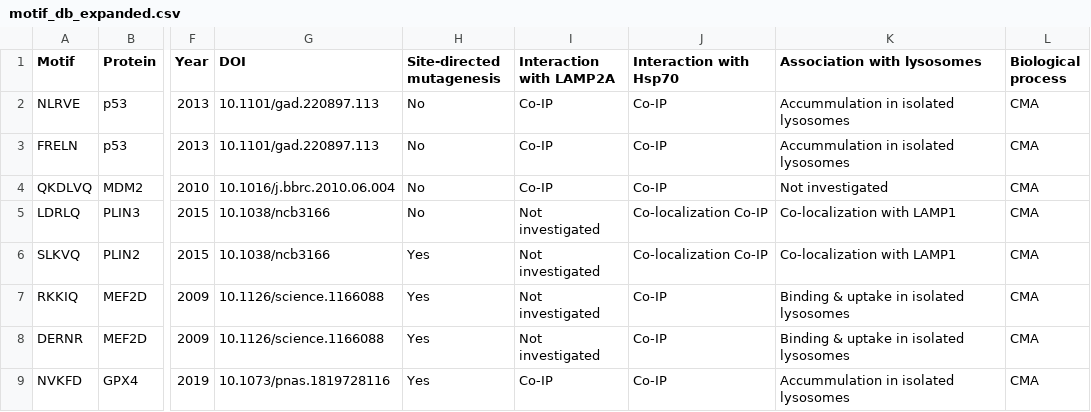
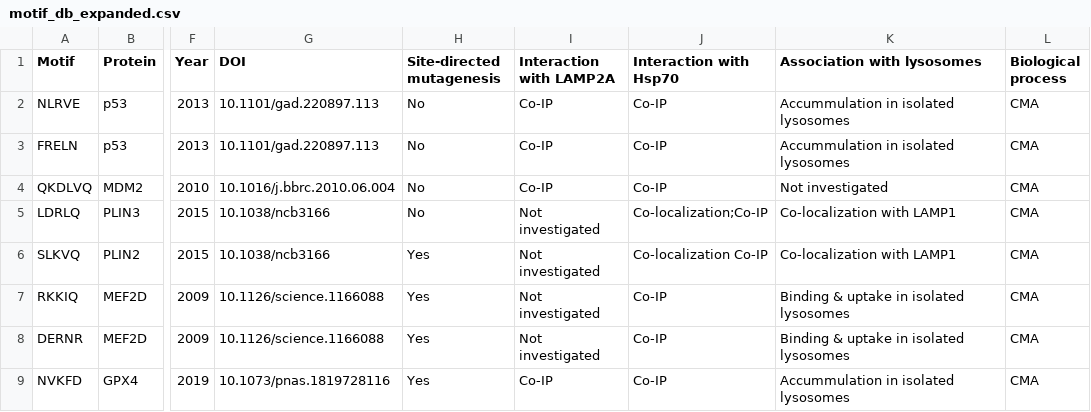
Before and after one commit to Marcin-Lubocki/KFERQminer, a CSV file: motif_db_expanded.csv, drawn as a sheet; only a part is shown, gaps mark what is left out; the diff names each change by its address in the sheet, - before the commit and + after, or states it on an @@ line.

Commit message:
Update motif_db_expanded.csv

```diff
--- a/motif_db_expanded.csv
+++ b/motif_db_expanded.csv
-J5 (Interaction with Hsp70): Co-localization Co-IP
+J5 (Interaction with Hsp70): Co-localization;Co-IP
```
